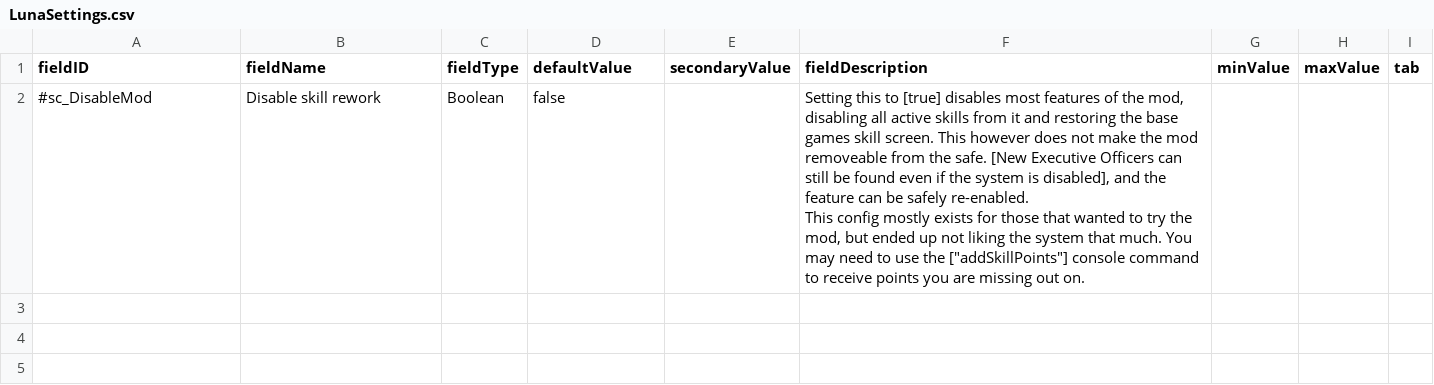
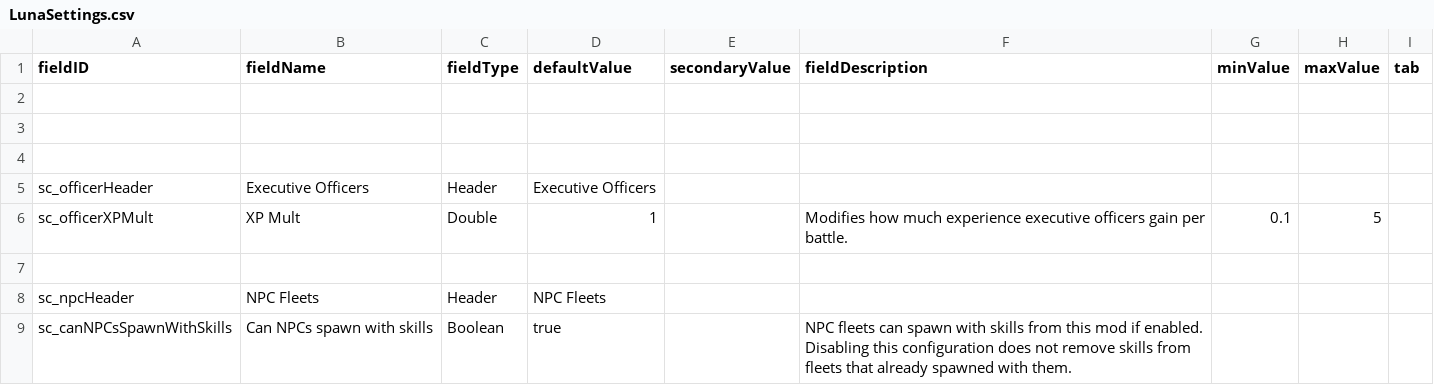
Before and after one commit to Lukas22041/SecondInCommand, a CSV file: data/config/LunaSettings.csv, drawn as a sheet; ↵ is a line break in a cell; the diff names each change by its address in the sheet, - before the commit and + after, or states it on an @@ line.

Commit message:
Added some configs

```diff
--- a/data/config/LunaSettings.csv
+++ b/data/config/LunaSettings.csv
-row 2: #sc_DisableMod | Disable skill rework | Boolean | false |  | Setting this to [true] disables most features of the mod, disabling all active skills from it and restoring the base games skill screen. This however does not make the mod removeable from the safe. [New Executive Officers can still be found even if the system is disabled], and the feature can be safely re-enabled. ↵ This config mostly exists for those that wanted to try the mod, but ended up not liking the system that much. You may need to use the ["addSkillPoints"] console command to receive points you are missing out on.
+row 2: (empty)
+row 3: (empty)
+row 4: (empty)
+row 5: sc_officerHeader | Executive Officers | Header | Executive Officers
+row 6: sc_officerXPMult | XP Mult | Double | 1 |  | Modifies how much experience executive officers gain per battle. | 0.1 | 5
+row 7: (empty)
+row 8: sc_npcHeader | NPC Fleets | Header | NPC Fleets
+row 9: sc_canNPCsSpawnWithSkills | Can NPCs spawn with skills | Boolean | true |  | NPC fleets can spawn with skills from this mod if enabled. Disabling this configuration does not remove skills from fleets that already spawned with them.
```
Also changed, not shown: data/config/secondInCommand/SCSkills.csv, 15 other files.
